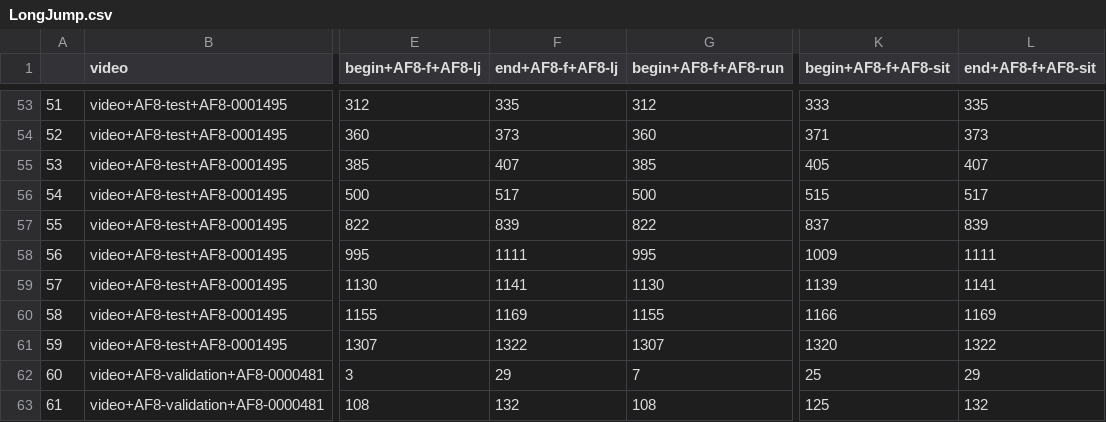
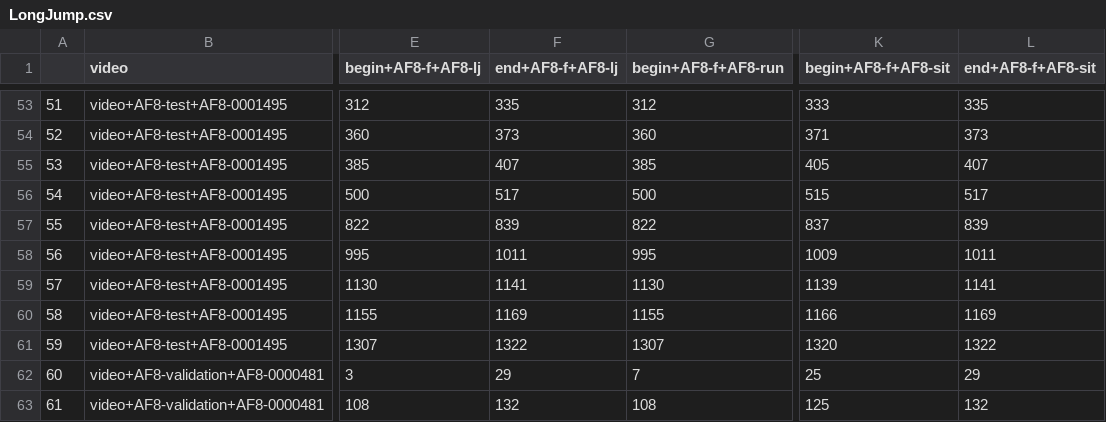
Before and after one commit to Gianlu94/A-neuro-symbolic-approach-for-real-world-event-recognition-from-weak-supervision, a CSV file: datasets/Multi-THUMOS/filtered_se/LongJump.csv, drawn as a sheet; only a part is shown, gaps mark what is left out; the diff names each change by its address in the sheet, - before the commit and + after, or states it on an @@ line.

```diff
--- a/datasets/Multi-THUMOS/filtered_se/LongJump.csv
+++ b/datasets/Multi-THUMOS/filtered_se/LongJump.csv
-F58 (end+AF8-f+AF8-lj): 1111
+F58 (end+AF8-f+AF8-lj): 1011
-L58 (end+AF8-f+AF8-sit): 1111
+L58 (end+AF8-f+AF8-sit): 1011
```
Also changed, not shown: 7 other files.
